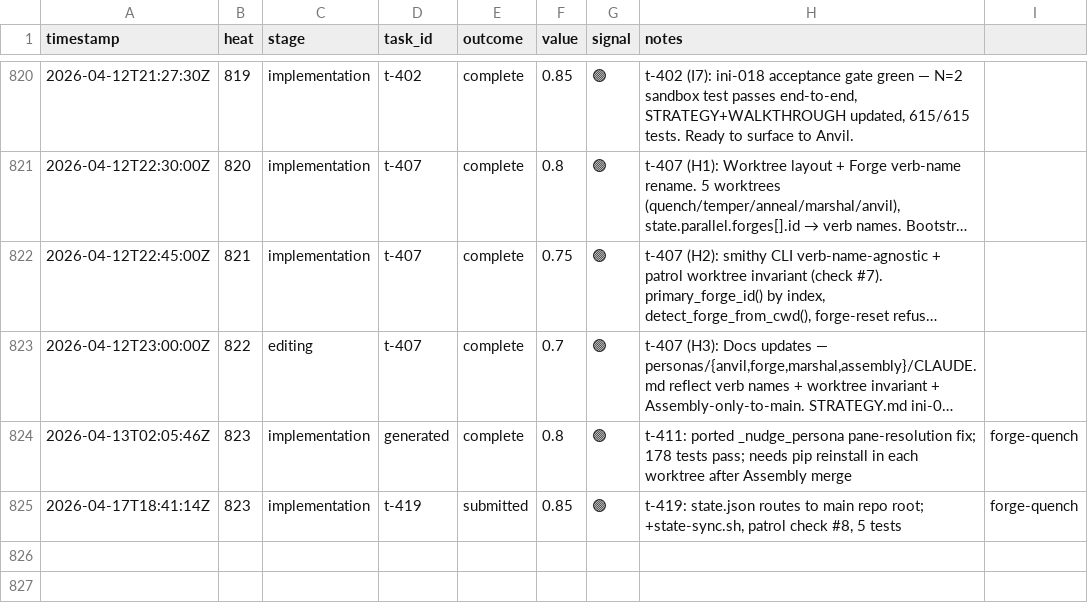
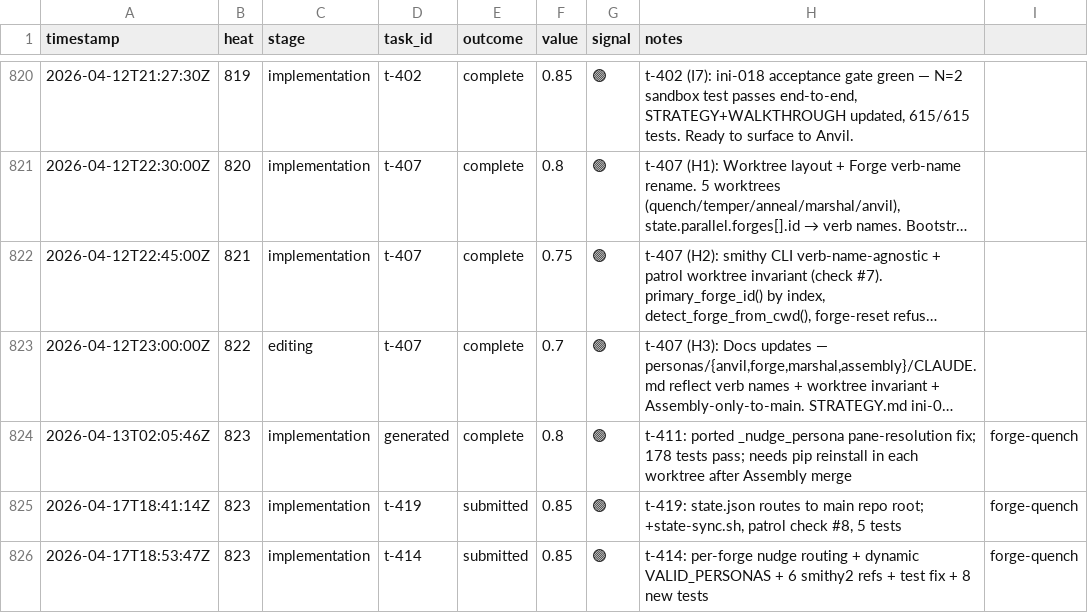
Before and after one commit to mangeshgupte/smithy2, a TSV file: worklog.tsv, drawn as a sheet; only a part is shown, gaps mark what is left out; long unchanged cells end in ….

Commit message:
ops: complete t-414 + file t-421 (test migration)
- t-414 (per-Forge nudge routing + dynamic VALID_PERSONAS) shipped via
  forge-quench commit f92aece, FF'd to main as the prior commit. Marks complete.
- t-421 filed (testing, p1, ini-018, pinned forge-quench): migrate 4 nudge
  tests + 1 docs test that broke when the FORGE_SESSION + pane-resolution
  refactor replaced the smithy2:<persona> addressing model. Mock surface
  changed; assertions need updating, behavior is correct.

Anvil-driven bootstrap.

```diff
--- a/worklog.tsv
+++ b/worklog.tsv
@@ -825 +825,2 @@ timestamp	heat	stage	task_id	outcome	value	signal	notes
 2026-04-17T18:41:14Z	823	implementation	t-419	submitted	0.85	🟢	t-419: state.json routes to main repo root; +state-sync.sh, patrol check #8, 5 tests	forge-quench
+2026-04-17T18:53:47Z	823	implementation	t-414	submitted	0.85	🟢	t-414: per-forge nudge routing + dynamic VALID_PERSONAS + 6 smithy2 refs + test fix + 8 new tests	forge-quench
```
Also changed, not shown: 1 other file.
